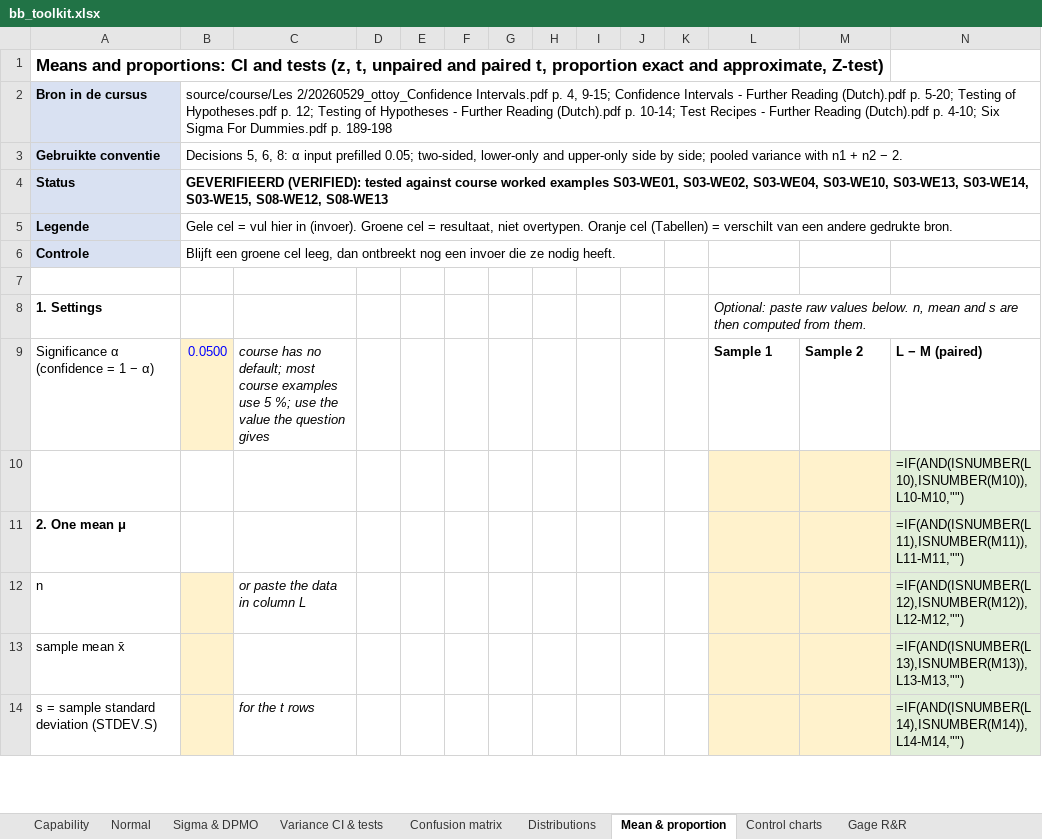
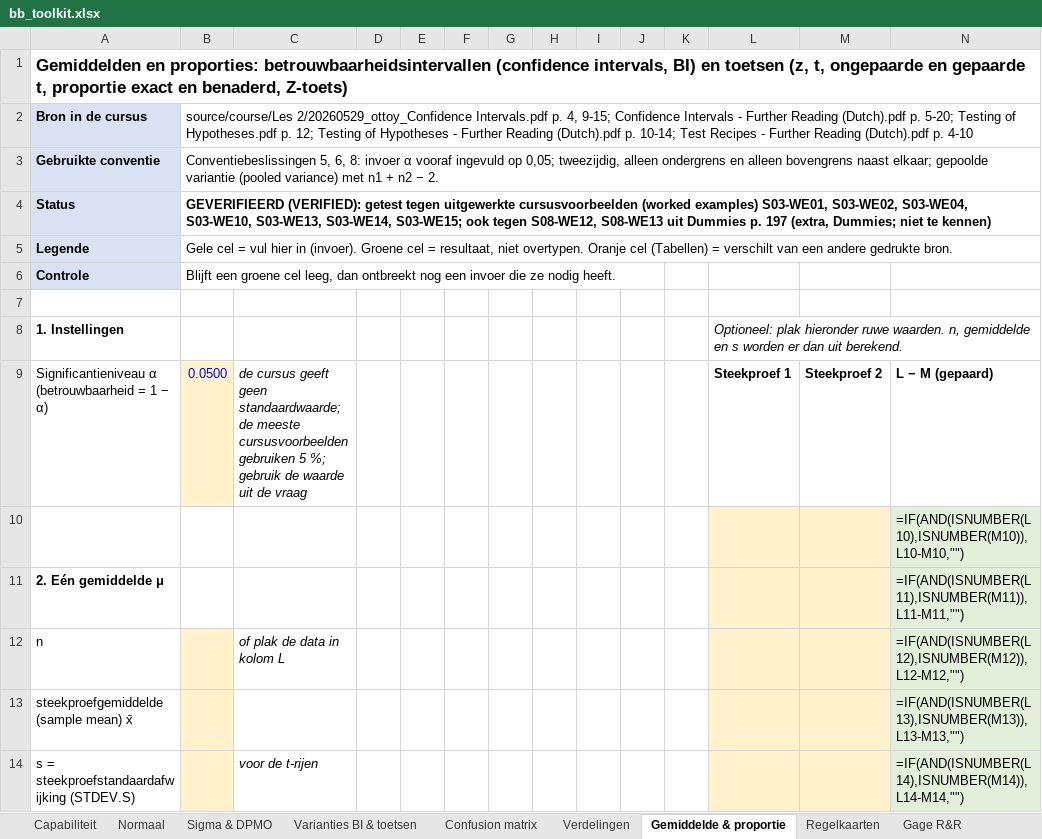
Before and after one commit to Tamasje/BlackBeltSixSigma, an Excel workbook: build/bb_toolkit.xlsx, sheet Gemiddelde & proportie, drawn as a sheet; only a part is shown; values as stored, in another font and other column widths than the file's, no borders; formulas without a stored value are shown as written; removed rows and columns are numbered as before the commit, all else as after; the diff covers the shown part only; the diff names each change by its address in the sheet, - before the commit and + after, or states it on an @@ line.

```diff
--- a/build/bb_toolkit.xlsx (sheet Gemiddelde & proportie)
+++ b/build/bb_toolkit.xlsx (sheet Gemiddelde & proportie)
-sheet tab: Capability
+sheet tab: Capabiliteit
-sheet tab: Normal
+sheet tab: Normaal
-sheet tab: Variance CI & tests
+sheet tab: Varianties BI & toetsen
-sheet tab: Distributions
+sheet tab: Verdelingen
-sheet tab: Mean & proportion
+sheet tab: Gemiddelde & proportie
-sheet tab: Control charts
+sheet tab: Regelkaarten
-A1: Means and proportions: CI and tests (z, t, unpaired and paired t, proportion exact and approximate, Z-test)
+A1: Gemiddelden en proporties: betrouwbaarheidsintervallen (confidence intervals, BI) en toetsen (z, t, ongepaarde en gepaarde t, proportie exact en benaderd, Z-toets)
-B2: …(Dutch).pdf p. 4-10; Six Sigma For Dummies.pdf p. 189-198
+B2: …(Dutch).pdf p. 4-10
-B3: Decisions 5, 6, 8: α input prefilled 0.05; two-sided, lower-only and upper-only side by side; pooled variance with n1 +…
+B3: Conventiebeslissingen 5, 6, 8: invoer α vooraf ingevuld op 0,05; tweezijdig, alleen ondergrens en alleen bovengrens naast elkaar; gepoolde variantie (pooled variance) met n1 +…
-B4: GEVERIFIEERD (VERIFIED): tested against course worked examples S03-WE01, S03-WE02, S03-WE04, S03-WE10, S03-WE13, S03-WE14, S03-WE15, S08-WE12, S08-WE13
+B4: GEVERIFIEERD (VERIFIED): getest tegen uitgewerkte cursusvoorbeelden (worked examples) S03-WE01, S03-WE02, S03-WE04, S03-WE10, S03-WE13, S03-WE14, S03-WE15; ook tegen S08-WE12, S08-WE13 uit Dummies p. 197 (extra, Dummies; niet te kennen)
-row 8: 1. Settings |  |  |  |  |  |  |  |  |  |  | Optional: paste raw values below. n, mean and s are then computed from them.
-row 9: Significance α (confidence = 1 − α) | 0.0500 | course has no default; most course examples use 5 %; use the value the question gives |  |  |  |  |  |  |  |  | Sample 1 | Sample 2 | L − M (paired)
+row 8: 1. Instellingen |  |  |  |  |  |  |  |  |  |  | Optioneel: plak hieronder ruwe waarden. n, gemiddelde en s worden er dan uit berekend.
+row 9: Significantieniveau α (betrouwbaarheid = 1 − α) | 0.0500 | de cursus geeft geen standaardwaarde; de meeste cursusvoorbeelden gebruiken 5 %; gebruik de waarde uit de vraag |  |  |  |  |  |  |  |  | Steekproef 1 | Steekproef 2 | L − M (gepaard)
-A11: 2. One mean μ
+A11: 2. Eén gemiddelde μ
-C12: or paste the data in column L
+C12: of plak de data in kolom L
-A13: sample mean x̄
+A13: steekproefgemiddelde (sample mean) x̄
-A14: s = sample standard deviation (STDEV.S)
+A14: s = steekproefstandaardafwijking (STDEV.S)
-C14: for the t rows
+C14: voor de t-rijen
```
Also changed, not shown: 9 added rows, 9 removed rows and 98 edited cells elsewhere in this sheet, sheet Extra (boeken), sheet Regelkaarten, sheet ANOVA DOE regressie, sheet Capabiliteit, sheet Gage R&R, sheet Sigma & DPMO, 5 more sheets, other sheet tabs, 7 other files.
